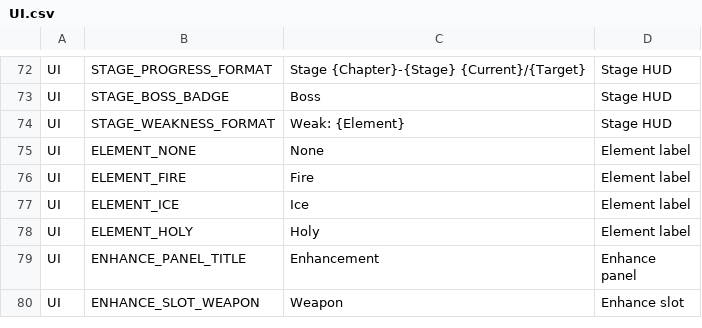
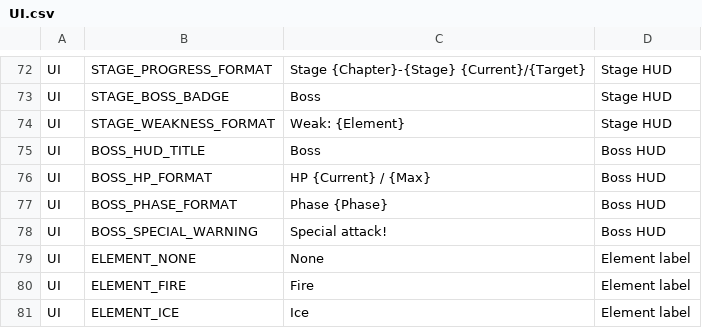
Before and after one commit to ewoo14/idle-project, a CSV file: client/Content/Localization/Game/en/UI.csv, drawn as a sheet; only a part is shown, gaps mark what is left out; the shorter side is filled out with more unchanged rows.

```diff
--- a/client/Content/Localization/Game/en/UI.csv
+++ b/client/Content/Localization/Game/en/UI.csv
@@ -74,2 +74,6 @@ UI,STAGE_BOSS_BADGE,"Boss","Stage HUD"
 UI,STAGE_WEAKNESS_FORMAT,"Weak: {Element}","Stage HUD"
+UI,BOSS_HUD_TITLE,"Boss","Boss HUD"
+UI,BOSS_HP_FORMAT,"HP {Current} / {Max}","Boss HUD"
+UI,BOSS_PHASE_FORMAT,"Phase {Phase}","Boss HUD"
+UI,BOSS_SPECIAL_WARNING,"Special attack!","Boss HUD"
 UI,ELEMENT_NONE,"None","Element label"
```
Also changed, not shown: client/Content/Localization/Game/ko/UI.csv, 17 other files.
